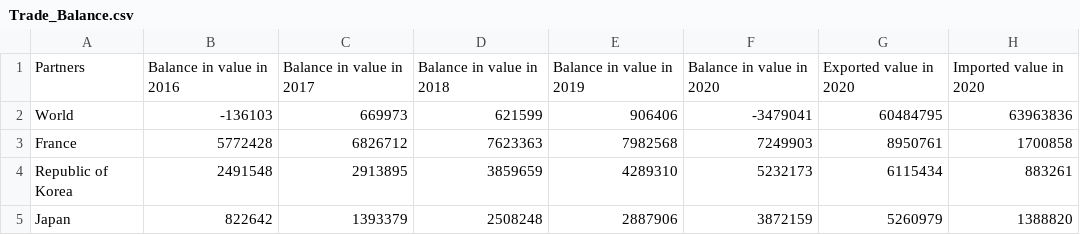
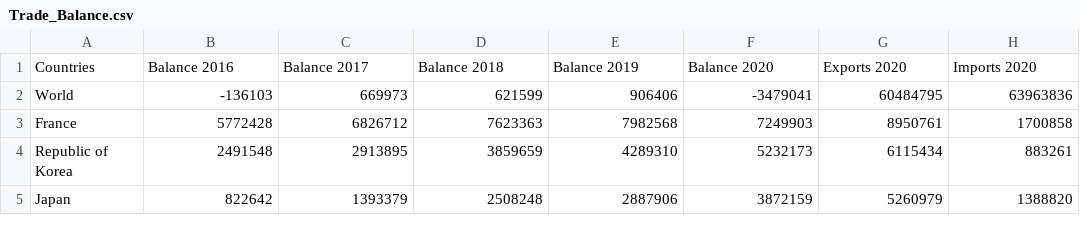
Before and after one commit to kkl2610/Data-Visualisation, a CSV file: Trade_Balance.csv, drawn as a sheet; only a part is shown.

Commit message:
Update Trade_Balance.csv

```diff
--- a/Trade_Balance.csv
+++ b/Trade_Balance.csv
@@ -1,2 +1,2 @@
-Partners,Balance in value in 2016,Balance in value in 2017,Balance in value in 2018,Balance in value in 2019,Balance in value in 2020,Exported value in 2020,Imported value in 2020
+Countries,Balance 2016,Balance 2017,Balance 2018,Balance 2019,Balance 2020,Exports 2020,Imports 2020
 World,-136103,669973,621599,906406,-3479041,60484795,63963836
```
